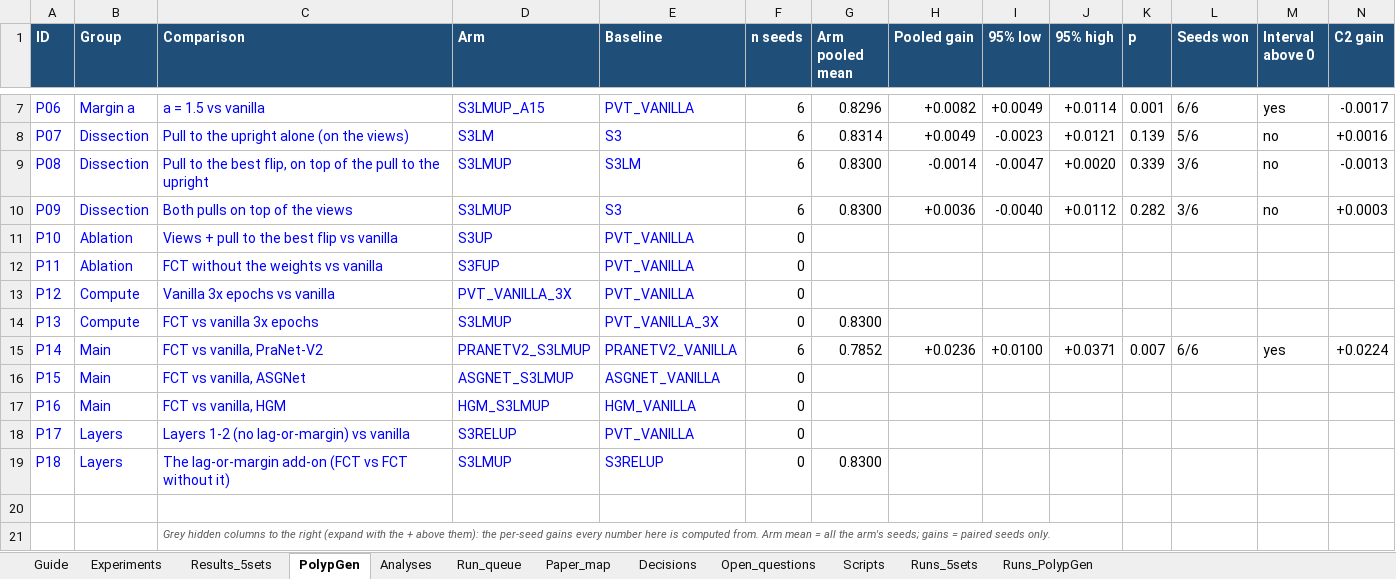
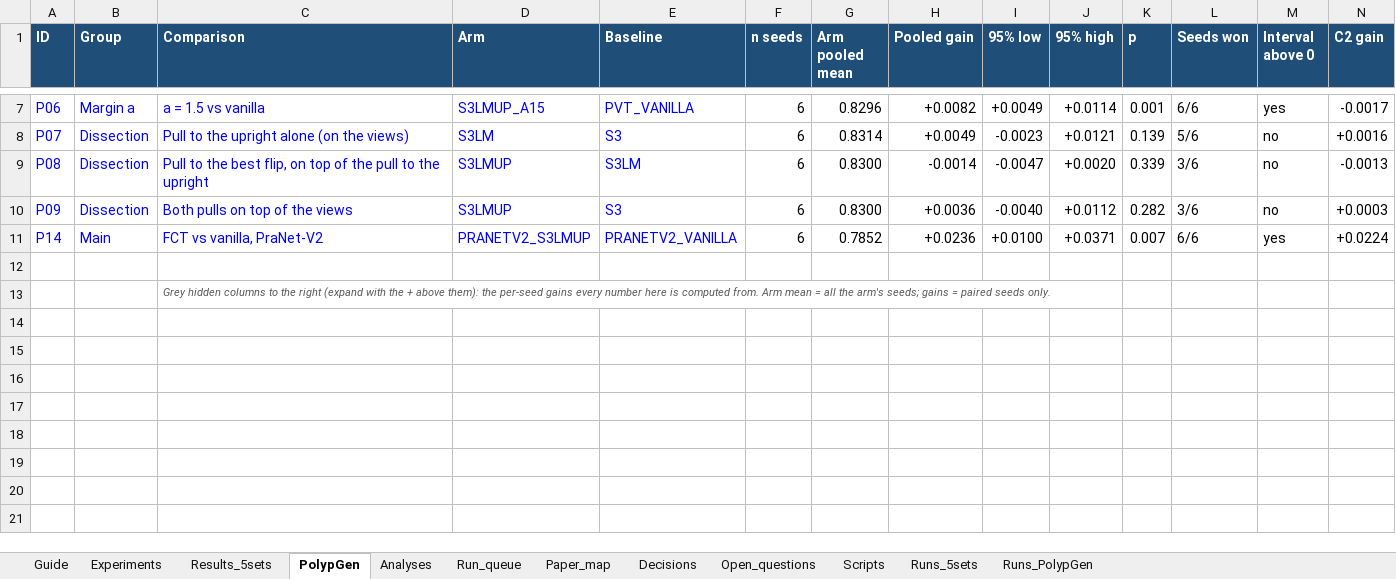
Before and after one commit to Yassinesr/Polyp-PVT, an Excel workbook: FCT_tracker.xlsx, sheet PolypGen, drawn as a sheet; only a part is shown, gaps mark what is left out; values as stored, in another font and other column widths than the file's, no borders; conditional formats not drawn; rows hold the shown columns only; the diff names each change by its address in the sheet, - before the commit and + after, or states it on an @@ line.

```diff
--- a/FCT_tracker.xlsx (sheet PolypGen)
+++ b/FCT_tracker.xlsx (sheet PolypGen)
-row 11: P10 | Ablation | Views + pull to the best flip vs vanilla | S3UP | PVT_VANILLA | 0
-row 12: P11 | Ablation | FCT without the weights vs vanilla | S3FUP | PVT_VANILLA | 0
-row 13: P12 | Compute | Vanilla 3x epochs vs vanilla | PVT_VANILLA_3X | PVT_VANILLA | 0
-row 14: P13 | Compute | FCT vs vanilla 3x epochs | S3LMUP | PVT_VANILLA_3X | 0 | 0.8300
-row 16: P15 | Main | FCT vs vanilla, ASGNet | ASGNET_S3LMUP | ASGNET_VANILLA | 0
-row 17: P16 | Main | FCT vs vanilla, HGM | HGM_S3LMUP | HGM_VANILLA | 0
-row 18: P17 | Layers | Layers 1-2 (no lag-or-margin) vs vanilla | S3RELUP | PVT_VANILLA | 0
-row 19: P18 | Layers | The lag-or-margin add-on (FCT vs FCT without it) | S3LMUP | S3RELUP | 0 | 0.8300
```
Also changed, not shown: sheet Run_queue, sheet Paper_map, sheet Decisions, sheet Experiments, sheet Open_questions, formulas that keep their value, hidden cells, 2 other files.
